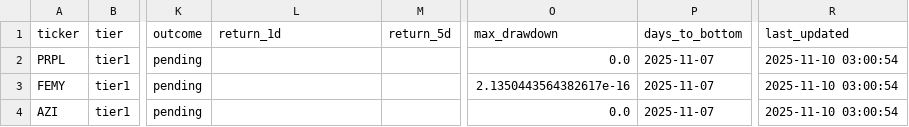
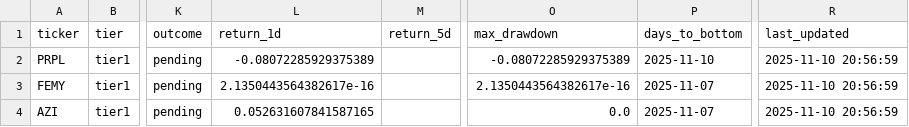
Before and after one commit to jasonorjasor/Pennystock-Pump-Detector, a CSV file: runs/2025-11-07_2227_1y/data/alerts/alerts_history.csv, drawn as a sheet; only a part is shown, gaps mark what is left out; the diff names each change by its address in the sheet, - before the commit and + after, or states it on an @@ line.

```diff
--- a/runs/2025-11-07_2227_1y/data/alerts/alerts_history.csv
+++ b/runs/2025-11-07_2227_1y/data/alerts/alerts_history.csv
-L2 (return_1d): (empty)
+L2 (return_1d): -0.08072285929375389
-O2 (max_drawdown): 0.0
+O2 (max_drawdown): -0.08072285929375389
-P2 (days_to_bottom): 2025-11-07
+P2 (days_to_bottom): 2025-11-10
-R2:R4 (last_updated): 2025-11-10 03:00:54
+R2:R4 (last_updated): 2025-11-10 20:56:59
-L3 (return_1d): (empty)
+L3 (return_1d): 2.1350443564382617e-16
-L4 (return_1d): (empty)
+L4 (return_1d): 0.052631607841587165
```
Also changed, not shown: 2 other files.
